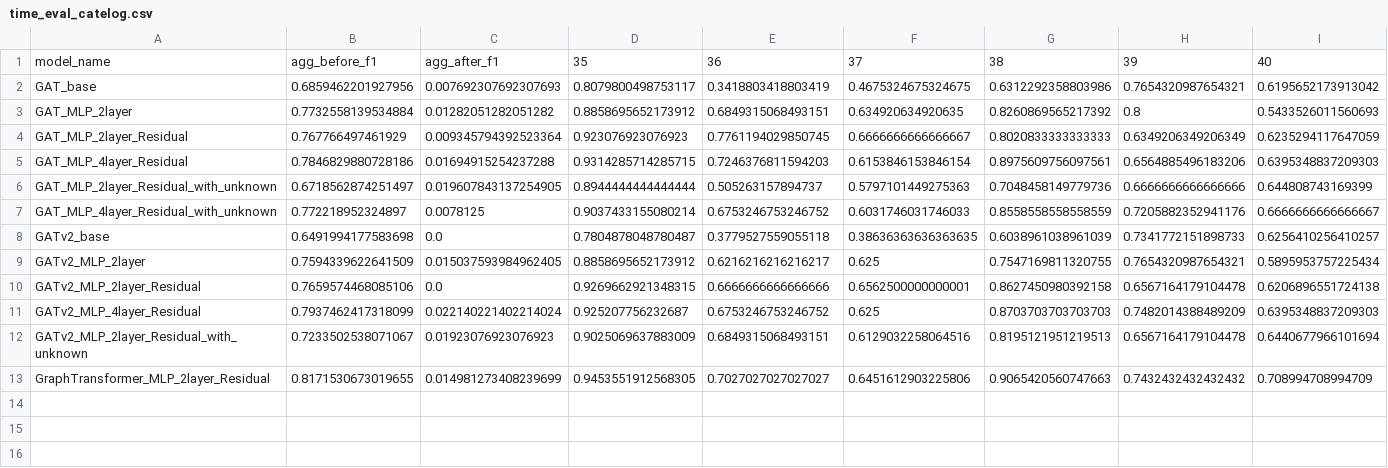
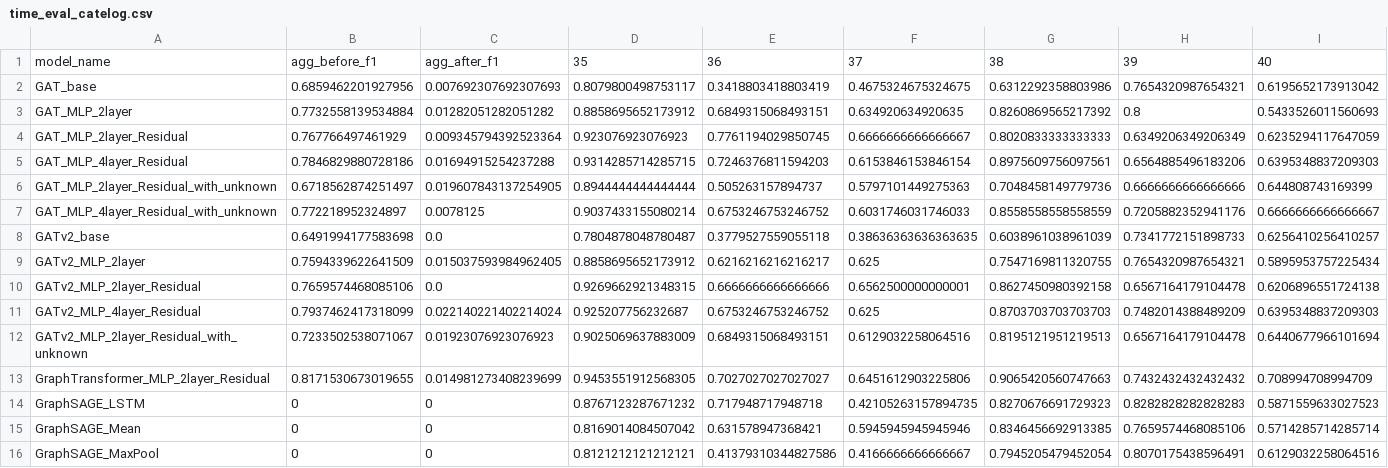
Before and after one commit to Jiazheng411/graph_elliptic_fraud_detection, a CSV file: notebooks/time_eval_catelog.csv, drawn as a sheet; only a part is shown; rows hold the shown columns only; the diff names each change by its address in the sheet, - before the commit and + after, or states it on an @@ line.

Commit message:
Update report, notebooks, Add timestep eval to csv

```diff
--- a/notebooks/time_eval_catelog.csv
+++ b/notebooks/time_eval_catelog.csv
+row 14: GraphSAGE_LSTM | 0 | 0 | 0.8767123287671232 | 0.717948717948718 | 0.42105263157894735 | 0.8270676691729323 | 0.8282828282828283 | 0.5871559633027523
+row 15: GraphSAGE_Mean | 0 | 0 | 0.8169014084507042 | 0.631578947368421 | 0.5945945945945946 | 0.8346456692913385 | 0.7659574468085106 | 0.5714285714285714
+row 16: GraphSAGE_MaxPool | 0 | 0 | 0.8121212121212121 | 0.41379310344827586 | 0.4166666666666667 | 0.7945205479452054 | 0.8070175438596491 | 0.6129032258064516
```
Also changed, not shown: 2 other files.
